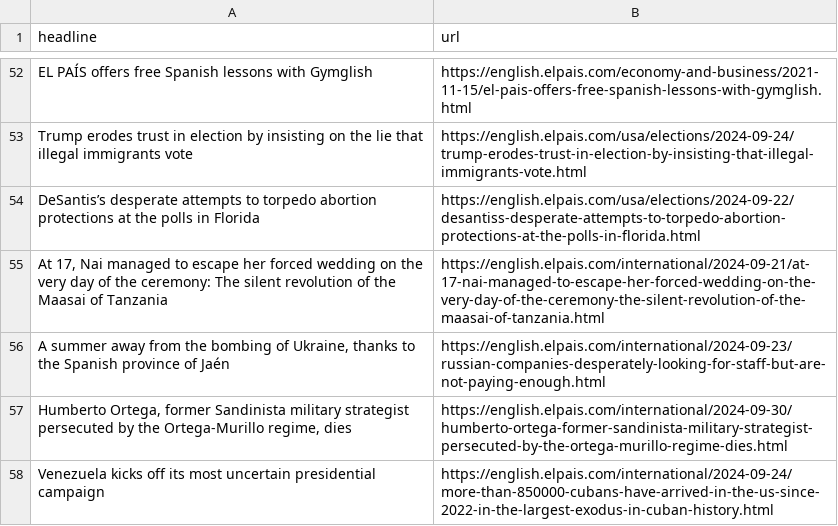
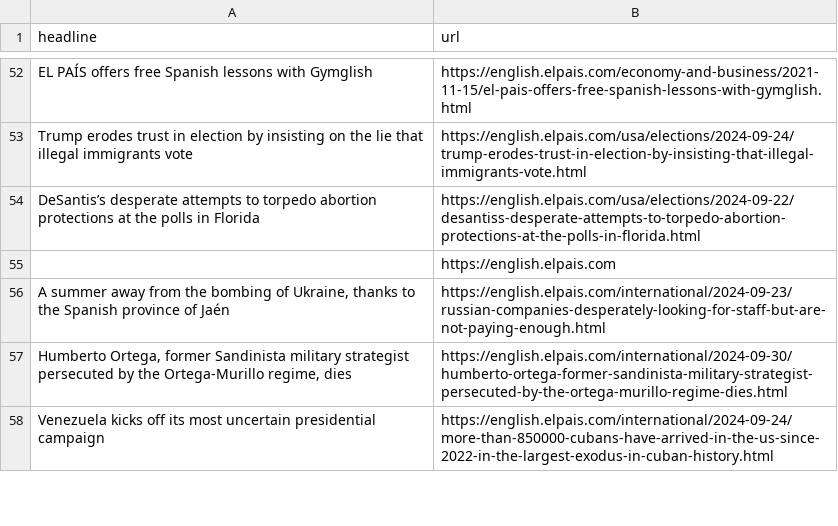
Before and after one commit to carlython26/elpais, a CSV file: headlines.csv, drawn as a sheet; only a part is shown, gaps mark what is left out.

```diff
--- a/headlines.csv
+++ b/headlines.csv
@@ -54,3 +54,3 @@ Trump erodes trust in election by insisting on the lie that illegal immigrants v
 DeSantis’s desperate attempts to torpedo abortion protections at the polls in Florida  ,https://english.elpais.com/usa/elections/2024-09-22/desantiss-desperate-attempts-to-torpedo-abortion-protections-at-the-polls-in-florida.html
-"At 17, Nai managed to escape her forced wedding on the very day of the ceremony: The silent revolution of the Maasai of Tanzania  ",https://english.elpais.com/international/2024-09-21/at-17-nai-managed-to-escape-her-forced-wedding-on-the-very-day-of-the-ceremony-the-silent-revolution-of-the-maasai-of-tanzania.html
+,https://english.elpais.com
 "A summer away from the bombing of Ukraine, thanks to the Spanish province of Jaén",https://english.elpais.com/international/2024-09-23/russian-companies-desperately-looking-for-staff-but-are-not-paying-enough.html
```
